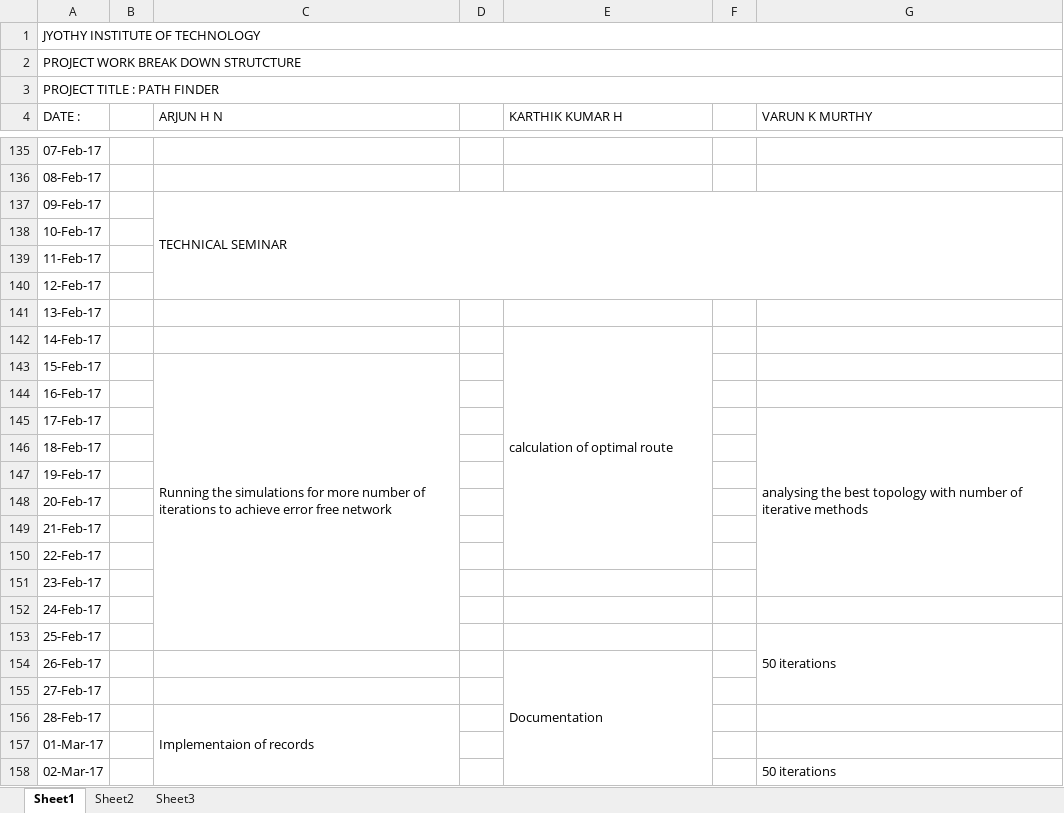
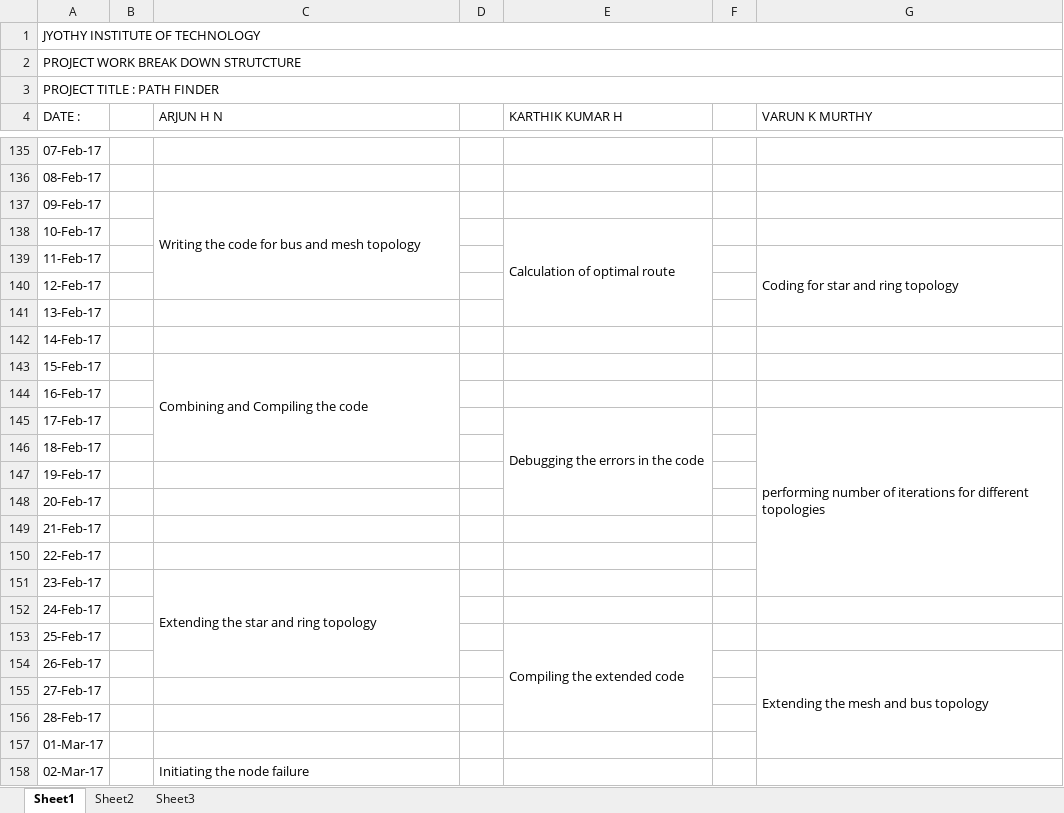
Before and after one commit to path-finder007/pathfinderjit, an Excel workbook: new wbs (1).xlsx, sheet Sheet1, drawn as a sheet; only a part is shown, gaps mark what is left out; values as stored, in another font and other column widths than the file's, no cell formats; removed rows and columns are numbered as before the commit, all else as after; the diff covers the shown part only; the diff names each change by its address in the sheet, - before the commit and + after, or states it on an @@ line.

```diff
--- a/new wbs (1).xlsx (sheet Sheet1)
+++ b/new wbs (1).xlsx (sheet Sheet1)
-C137 (ARJUN H N): TECHNICAL SEMINAR
+C137 (ARJUN H N): Writing the code for bus and mesh topology
-C137:G140 merged
+C137:C140 merged
-E138 (KARTHIK KUMAR H): (empty)
+E138 (KARTHIK KUMAR H): Calculation of optimal route
+E138:E141 merged
-G139 (VARUN K MURTHY): (empty)
+G139 (VARUN K MURTHY): Coding for star and ring topology
+G139:G141 merged
-E142 (KARTHIK KUMAR H): calculation of optimal route
+E142 (KARTHIK KUMAR H): (empty)
-E142:E150 merged
-C143 (ARJUN H N): Running the simulations for more number of iterations to achieve error free network
+C143 (ARJUN H N): Combining and Compiling the code
-C143:C153 merged
+C143:C146 merged
-E145 (KARTHIK KUMAR H): (empty)
+E145 (KARTHIK KUMAR H): Debugging the errors in the code
+E145:E148 merged
-G145 (VARUN K MURTHY): analysing the best topology with number of iterative methods
+G145 (VARUN K MURTHY): performing number of iterations for different topologies
-C151 (ARJUN H N): (empty)
+C151 (ARJUN H N): Extending the star and ring topology
+C151:C154 merged
-E153 (KARTHIK KUMAR H): (empty)
+E153 (KARTHIK KUMAR H): Compiling the extended code
+E153:E156 merged
-G153 (VARUN K MURTHY): 50 iterations
+G153 (VARUN K MURTHY): (empty)
-G153:G155 merged
-E154 (KARTHIK KUMAR H): Documentation
+E154 (KARTHIK KUMAR H): (empty)
-E154:E166 merged
-G154 (VARUN K MURTHY): (empty)
+G154 (VARUN K MURTHY): Extending the mesh and bus topology
+G154:G157 merged
-C156 (ARJUN H N): Implementaion of records
+C156 (ARJUN H N): (empty)
-C156:C166 merged
-C158 (ARJUN H N): (empty)
+C158 (ARJUN H N): Initiating the node failure
+C158:C160 merged
-G158 (VARUN K MURTHY): 50 iterations
+G158 (VARUN K MURTHY): (empty)
-G158:G160 merged
```
Also changed, not shown: 22 added rows, 6 edited cells and merged cells elsewhere in this sheet, cell formats, 1 other file.
